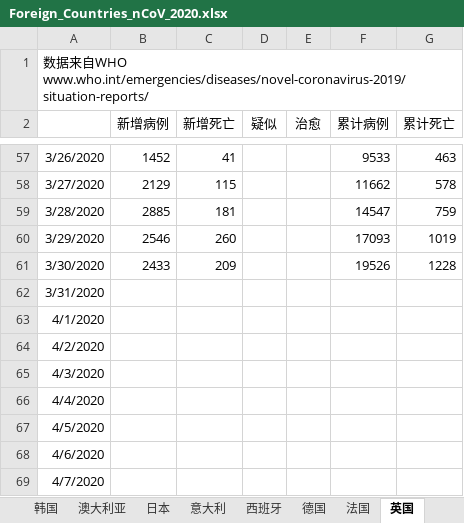
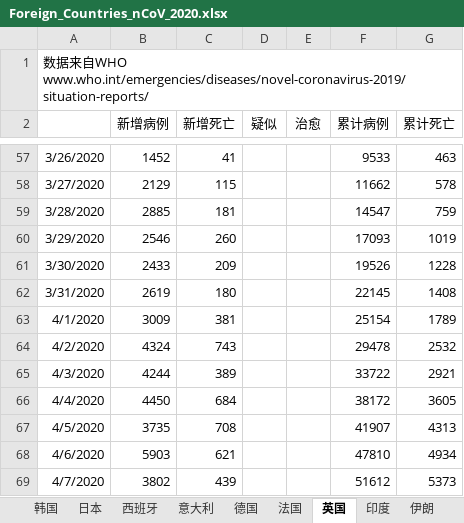
Before and after one commit to 3082455059/nCoV-SIR, an Excel workbook: Foreign_Countries_nCoV_2020.xlsx, sheet 英国, drawn as a sheet; only a part is shown, gaps mark what is left out; values as stored, in another font and other column widths than the file's, no borders; the diff covers the shown part only; the diff names each change by its address in the sheet, - before the commit and + after, or states it on an @@ line.

```diff
--- a/Foreign_Countries_nCoV_2020.xlsx (sheet 英国)
+++ b/Foreign_Countries_nCoV_2020.xlsx (sheet 英国)
@@ sheet tab order changed: 韩国 | 日本 | 西班牙 | 意大利 | 德国 | 法国 | 英国 | 印度 | 伊朗 @@
-B62 (新增病例): (empty)
+B62 (新增病例): 2619
-C62 (新增死亡): (empty)
+C62 (新增死亡): 180
-F62 (累计病例): (empty)
+F62 (累计病例): 22145
-G62 (累计死亡): (empty)
+G62 (累计死亡): 1408
-B63 (新增病例): (empty)
+B63 (新增病例): 3009
-C63 (新增死亡): (empty)
+C63 (新增死亡): 381
-F63 (累计病例): (empty)
+F63 (累计病例): 25154
-G63 (累计死亡): (empty)
+G63 (累计死亡): 1789
-B64 (新增病例): (empty)
+B64 (新增病例): 4324
-C64 (新增死亡): (empty)
+C64 (新增死亡): 743
-F64 (累计病例): (empty)
+F64 (累计病例): 29478
-G64 (累计死亡): (empty)
+G64 (累计死亡): 2532
-B65 (新增病例): (empty)
+B65 (新增病例): 4244
-C65 (新增死亡): (empty)
+C65 (新增死亡): 389
-F65 (累计病例): (empty)
+F65 (累计病例): 33722
-G65 (累计死亡): (empty)
+G65 (累计死亡): 2921
-B66 (新增病例): (empty)
+B66 (新增病例): 4450
-C66 (新增死亡): (empty)
+C66 (新增死亡): 684
-F66 (累计病例): (empty)
+F66 (累计病例): 38172
-G66 (累计死亡): (empty)
+G66 (累计死亡): 3605
-B67 (新增病例): (empty)
+B67 (新增病例): 3735
-C67 (新增死亡): (empty)
+C67 (新增死亡): 708
-F67 (累计病例): (empty)
+F67 (累计病例): 41907
-G67 (累计死亡): (empty)
+G67 (累计死亡): 4313
-B68 (新增病例): (empty)
+B68 (新增病例): 5903
-C68 (新增死亡): (empty)
+C68 (新增死亡): 621
-F68 (累计病例): (empty)
+F68 (累计病例): 47810
-G68 (累计死亡): (empty)
+G68 (累计死亡): 4934
-B69 (新增病例): (empty)
+B69 (新增病例): 3802
-C69 (新增死亡): (empty)
+C69 (新增死亡): 439
-F69 (累计病例): (empty)
+F69 (累计病例): 51612
-G69 (累计死亡): (empty)
+G69 (累计死亡): 5373
```
Also changed, not shown: 14 edited cells elsewhere in this sheet, sheet 美国, sheet 德国, sheet 法国, sheet 伊朗, sheet 西班牙, sheet 日本, 9 more sheets.
